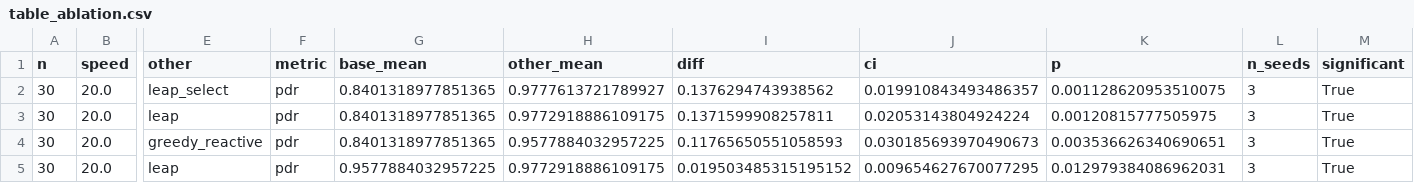
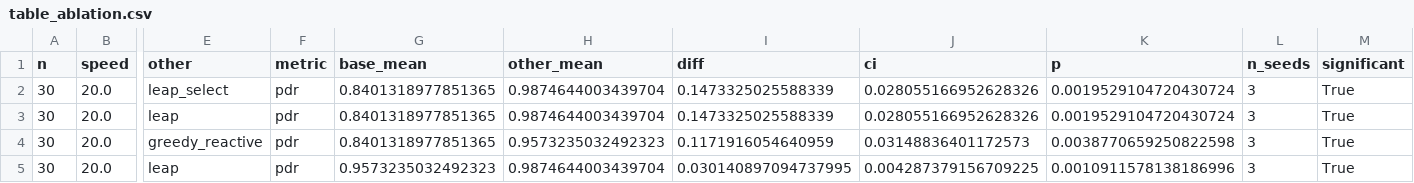
Before and after one commit to Jozziiff/leap-fanet-routing, a CSV file: figures/table_ablation.csv, drawn as a sheet; only a part is shown, gaps mark what is left out; the diff names each change by its address in the sheet, - before the commit and + after, or states it on an @@ line.

```diff
--- a/figures/table_ablation.csv
+++ b/figures/table_ablation.csv
-H2 (other_mean): 0.9777613721789927
+H2 (other_mean): 0.9874644003439704
-I2 (diff): 0.1376294743938562
+I2 (diff): 0.1473325025588339
-J2 (ci): 0.019910843493486357
+J2 (ci): 0.028055166952628326
-K2 (p): 0.001128620953510075
+K2 (p): 0.0019529104720430724
-H3 (other_mean): 0.9772918886109175
+H3 (other_mean): 0.9874644003439704
-I3 (diff): 0.1371599908257811
+I3 (diff): 0.1473325025588339
-J3 (ci): 0.02053143804924224
+J3 (ci): 0.028055166952628326
-K3 (p): 0.00120815777505975
+K3 (p): 0.0019529104720430724
-H4 (other_mean): 0.9577884032957225
+H4 (other_mean): 0.9573235032492323
-I4 (diff): 0.11765650551058593
+I4 (diff): 0.1171916054640959
-J4 (ci): 0.030185693970490673
+J4 (ci): 0.03148836401172573
-K4 (p): 0.003536626340690651
+K4 (p): 0.0038770659250822598
-G5 (base_mean): 0.9577884032957225
+G5 (base_mean): 0.9573235032492323
-H5 (other_mean): 0.9772918886109175
+H5 (other_mean): 0.9874644003439704
-I5 (diff): 0.019503485315195152
+I5 (diff): 0.030140897094737995
-J5 (ci): 0.009654627670077295
+J5 (ci): 0.004287379156709225
-K5 (p): 0.012979384086962031
+K5 (p): 0.0010911578138186996
```
Also changed, not shown: figures/table_paired.csv, results/exp_b.csv, 16 other files.
